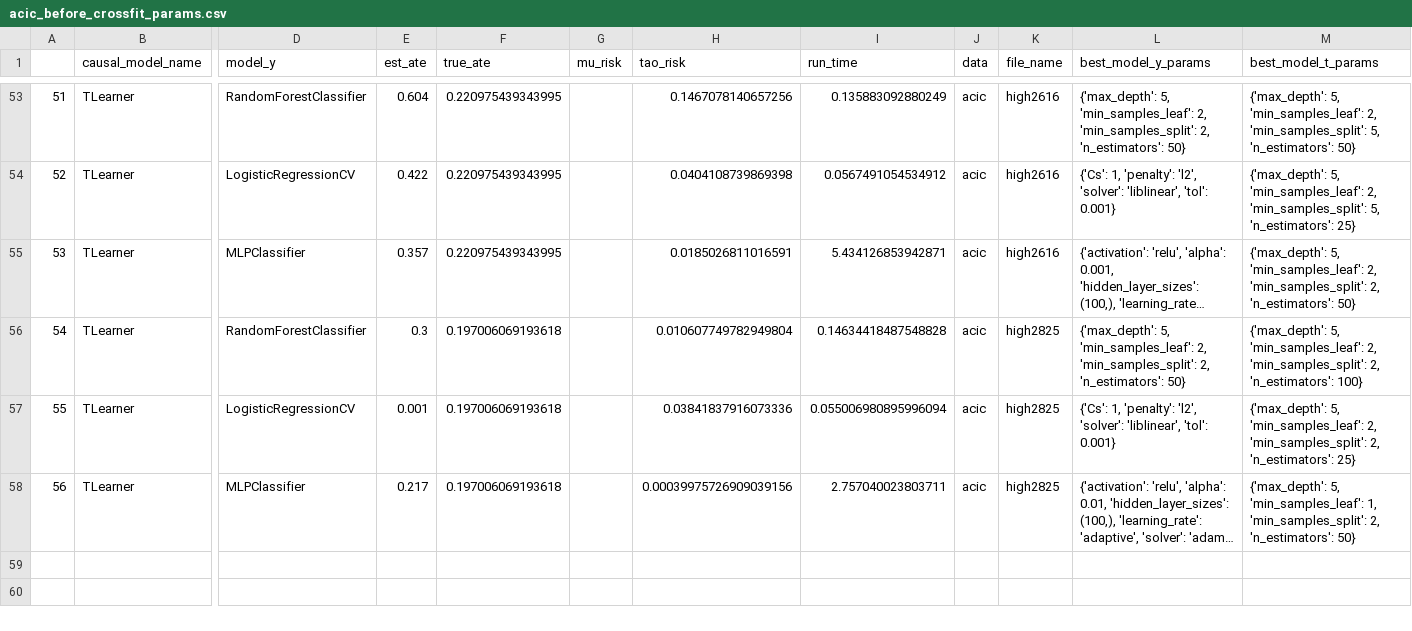
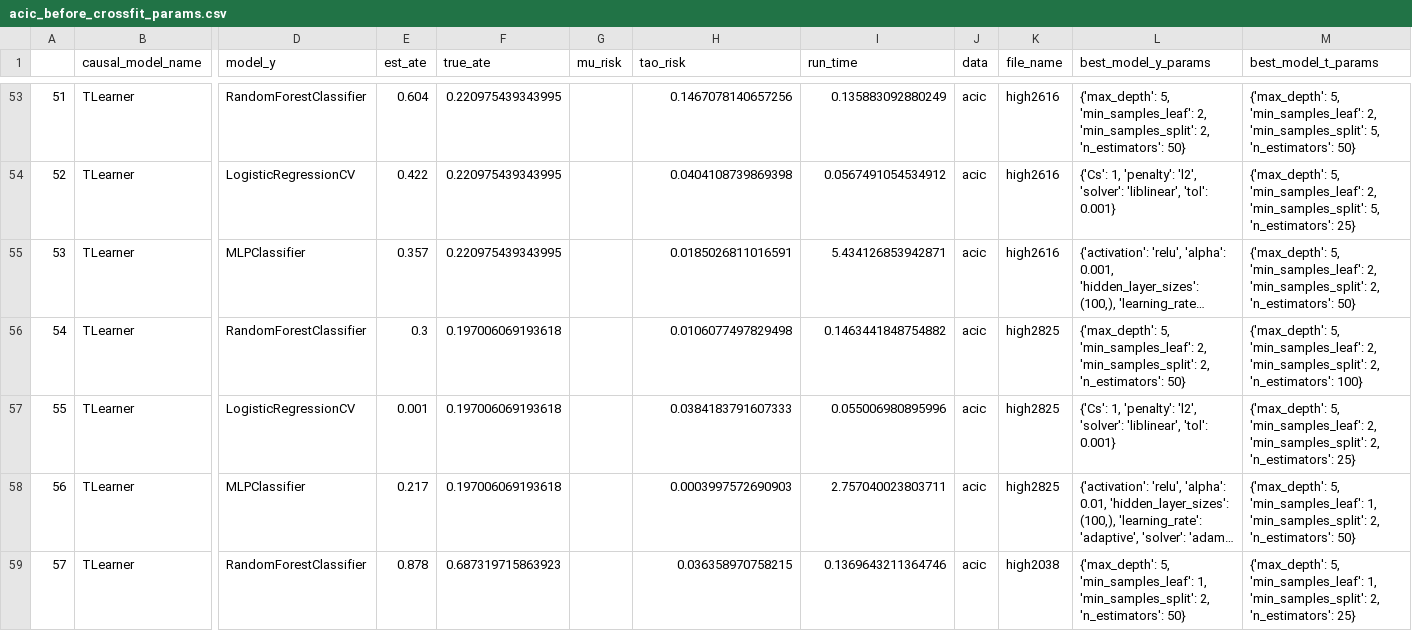
Before and after one commit to AnthonyCampbell208/hyperparameter_research, a CSV file: results/acic_before_crossfit_params.csv, drawn as a sheet; only a part is shown, gaps mark what is left out; long unchanged cells end in …; rows hold the shown columns only; the diff covers the shown part only; the diff names each change by its address in the sheet, - before the commit and + after, or states it on an @@ line.

Commit message:
More Acic results
Signed-off-by: AnthonyCampbell208 <78286293+AnthonyCampbell208@users.noreply.github.com>

```diff
--- a/results/acic_before_crossfit_params.csv
+++ b/results/acic_before_crossfit_params.csv
-H56 (tao_risk): 0.010607749782949804
+H56 (tao_risk): 0.0106077497829498
-I56 (run_time): 0.14634418487548828
+I56 (run_time): 0.1463441848754882
-H57 (tao_risk): 0.03841837916073336
+H57 (tao_risk): 0.0384183791607333
-I57 (run_time): 0.055006980895996094
+I57 (run_time): 0.055006980895996
-H58 (tao_risk): 0.00039975726909039156
+H58 (tao_risk): 0.0003997572690903
+row 59: 57 | TLearner | RandomForestClassifier | 0.878 | 0.687319715863923 |  | 0.036358970758215 | 0.1369643211364746 | acic | high2038 | {'max_depth': 5, 'min_samples_leaf': 1, 'min_samples_split': 2, 'n_estimators': 50} | {'max_depth': 5, 'min_samples_leaf': 1, 'min_samples_split': 2, 'n_estimators': 25}
```
Also changed, not shown: 11 added rows elsewhere in this file.
